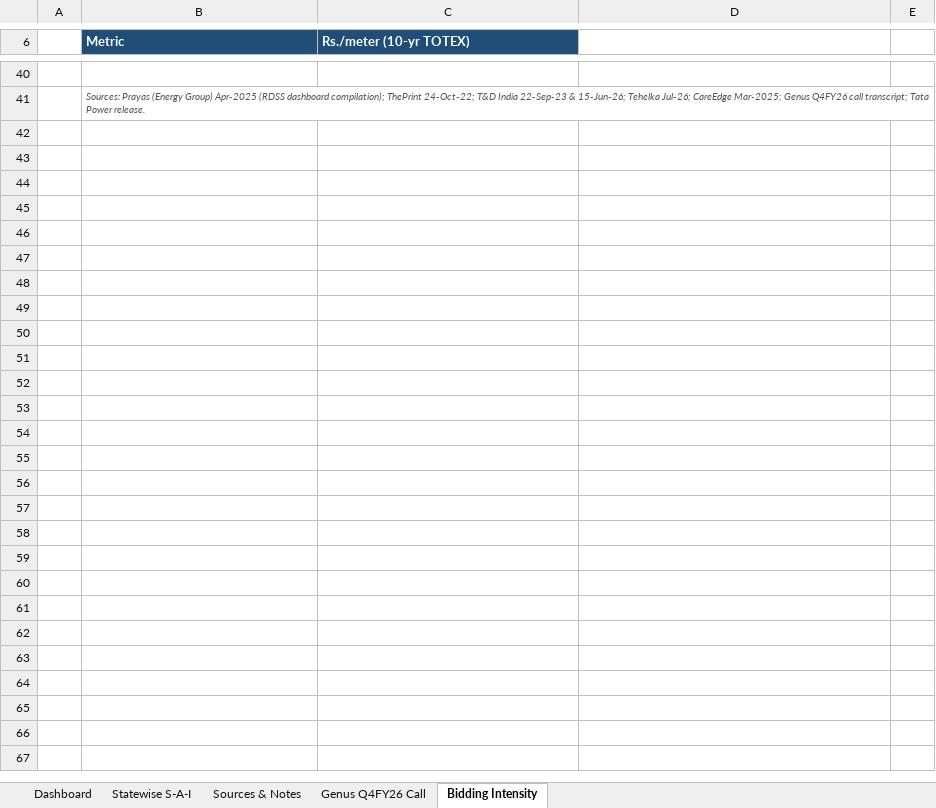
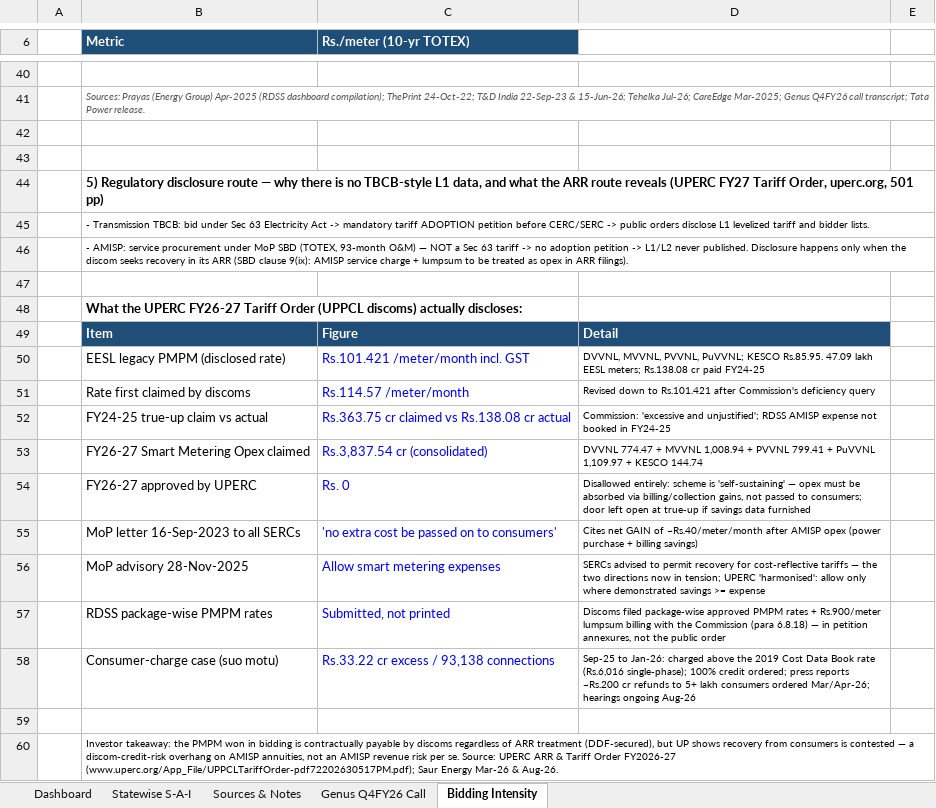
Before and after one commit to Poweravendus/Power, an Excel workbook: Smart_Consumer_Metering_Status_Aug2026.xlsx, sheet Bidding Intensity, drawn as a sheet; only a part is shown, gaps mark what is left out; values as stored, in another font and other column widths than the file's, no borders; the diff names each change by its address in the sheet, - before the commit and + after, or states it on an @@ line.

```diff
--- a/Smart_Consumer_Metering_Status_Aug2026.xlsx (sheet Bidding Intensity)
+++ b/Smart_Consumer_Metering_Status_Aug2026.xlsx (sheet Bidding Intensity)
+row 42: (empty)
+row 43: (empty)
+row 44:  | 5) Regulatory disclosure route — why there is no TBCB-style L1 data, and what the ARR route reveals (UPERC FY27 Tariff Order, uperc.org, 501 pp)
+row 45:  | - Transmission TBCB: bid under Sec 63 Electricity Act -> mandatory tariff ADOPTION petition before CERC/SERC -> public orders disclose L1 levelized tariff and bidder lists.
+row 46:  | - AMISP: service procurement under MoP SBD (TOTEX, 93-month O&M) — NOT a Sec 63 tariff -> no adoption petition -> L1/L2 never published. Disclosure happens only when the discom seeks recovery in its ARR (SBD clause 9(ix): AMISP service charge + lumpsum to be treated as opex in ARR filings).
+row 47: (empty)
+row 48:  | What the UPERC FY26-27 Tariff Order (UPPCL discoms) actually discloses:
+row 49:  | Item | Figure | Detail
+row 50:  | EESL legacy PMPM (disclosed rate) | Rs.101.421 /meter/month incl. GST | DVVNL, MVVNL, PVVNL, PuVVNL; KESCO Rs.85.95. 47.09 lakh EESL meters; Rs.138.08 cr paid FY24-25
+row 51:  | Rate first claimed by discoms | Rs.114.57 /meter/month | Revised down to Rs.101.421 after Commission's deficiency query
+row 52:  | FY24-25 true-up claim vs actual | Rs.363.75 cr claimed vs Rs.138.08 cr actual | Commission: 'excessive and unjustified'; RDSS AMISP expense not booked in FY24-25
+row 53:  | FY26-27 Smart Metering Opex claimed | Rs.3,837.54 cr (consolidated) | DVVNL 774.47 + MVVNL 1,008.94 + PVVNL 799.41 + PuVVNL 1,109.97 + KESCO 144.74
+row 54:  | FY26-27 approved by UPERC | Rs. 0 | Disallowed entirely: scheme is 'self-sustaining' — opex must be absorbed via billing/collection gains, not passed to consumers; door left open at true-up if savings data furnished
+row 55:  | MoP letter 16-Sep-2023 to all SERCs | 'no extra cost be passed on to consumers' | Cites net GAIN of ~Rs.40/meter/month after AMISP opex (power purchase + billing savings)
+row 56:  | MoP advisory 28-Nov-2025 | Allow smart metering expenses | SERCs advised to permit recovery for cost-reflective tariffs — the two directions now in tension; UPERC 'harmonised': allow only where demonstrated savings >= expense
+row 57:  | RDSS package-wise PMPM rates | Submitted, not printed | Discoms filed package-wise approved PMPM rates + Rs.900/meter lumpsum billing with the Commission (para 6.8.18) — in petition annexures, not the public order
+row 58:  | Consumer-charge case (suo motu) | Rs.33.22 cr excess / 93,138 connections | Sep-25 to Jan-26: charged above the 2019 Cost Data Book rate (Rs.6,016 single-phase); 100% credit ordered; press reports ~Rs.200 cr refunds to 5+ lakh consumers ordered Mar/Apr-26; hearings ongoing Aug-26
+row 59: (empty)
+row 60:  | Investor takeaway: the PMPM won in bidding is contractually payable by discoms regardless of ARR treatment (DDF-secured), but UP shows recovery from consumers is contested — a discom-credit-risk overhang on AMISP annuities, not an AMISP revenue risk per se. Source: UPERC ARR & Tariff Order FY2026-27 (www.uperc.org/App_File/UPPCLTariffOrder-pdf72202630517PM.pdf); Saur Energy Mar-26 & Aug-26.
```
Also changed, not shown: charts or pictures.
